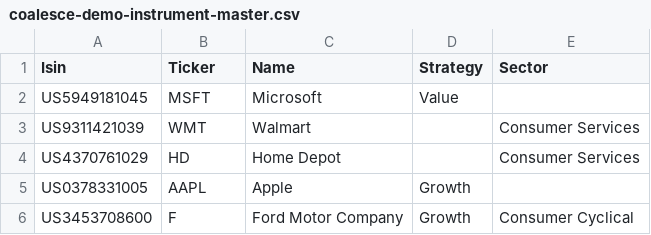
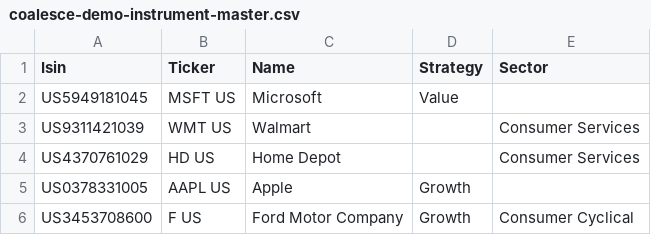
Before and after one commit to finbourne/sample-notebooks, a CSV file: examples/use-cases/ibor/data/coalesce-demo-instrument-master.csv, drawn as a sheet.

```diff
--- a/examples/use-cases/ibor/data/coalesce-demo-instrument-master.csv
+++ b/examples/use-cases/ibor/data/coalesce-demo-instrument-master.csv
@@ -1,6 +1,6 @@
 Isin,Ticker,Name,Strategy,Sector
-US5949181045,MSFT,Microsoft,Value,
-US9311421039,WMT,Walmart,,Consumer Services
-US4370761029,HD,Home Depot,,Consumer Services
-US0378331005,AAPL,Apple,Growth,
-US3453708600,F,Ford Motor Company,Growth,Consumer Cyclical
+US5949181045,MSFT US,Microsoft,Value,
+US9311421039,WMT US,Walmart,,Consumer Services
+US4370761029,HD US,Home Depot,,Consumer Services
+US0378331005,AAPL US,Apple,Growth,
+US3453708600,F US,Ford Motor Company,Growth,Consumer Cyclical
```
Also changed, not shown: examples/use-cases/ibor/data/coalesce-demo-transactions.csv, 1 other file.
